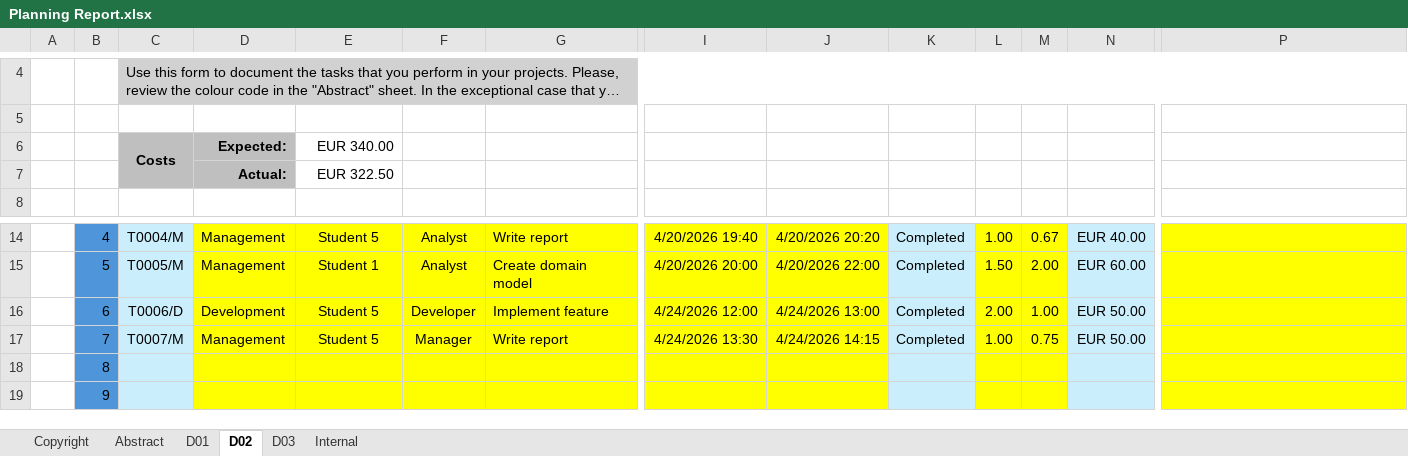
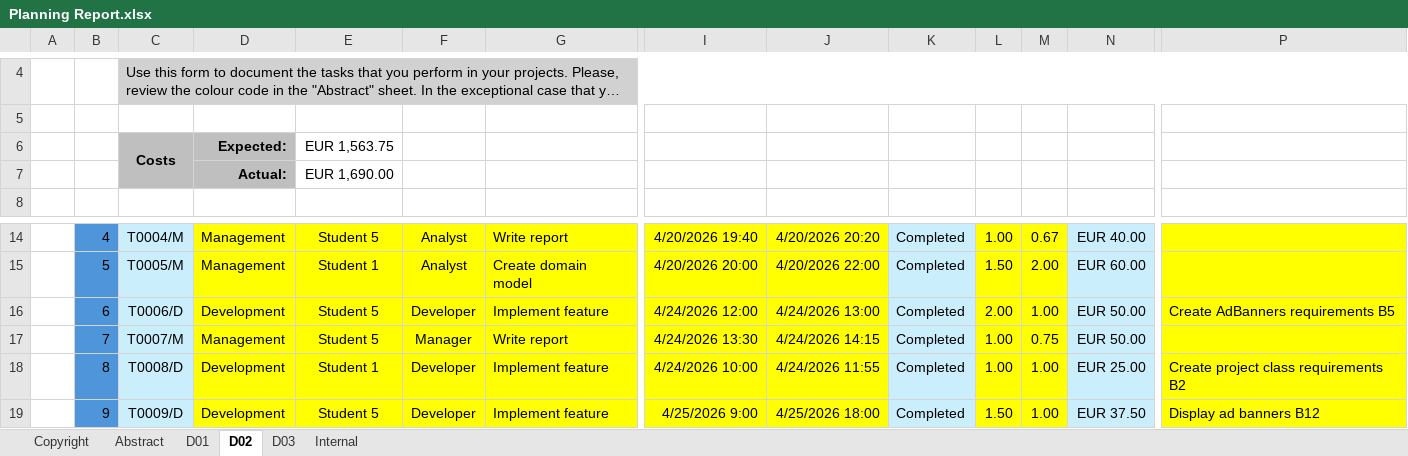
Before and after one commit to AngSanRui/Acme-Starters-B, an Excel workbook: reports/Planning Report.xlsx, sheet D02, drawn as a sheet; only a part is shown, gaps mark what is left out; long unchanged cells end in …; values as stored, in another font and other column widths than the file's, no borders; conditional formats not drawn; the diff covers the shown part only; the diff names each change by its address in the sheet, - before the commit and + after, or states it on an @@ line.

Commit message:
reports

```diff
--- a/reports/Planning Report.xlsx (sheet D02)
+++ b/reports/Planning Report.xlsx (sheet D02)
-E6: EUR 340.00
+E6: EUR 1,563.75
-E7: EUR 322.50
+E7: EUR 1,690.00
-P16: (empty)
+P16: Create AdBanners requirements B5
-C18: (empty)
+C18: T0008/D
-D18:D19: (empty)
+D18:D19: Development
-E18: (empty)
+E18: Student 1
-F18:F19: (empty)
+F18:F19: Developer
-G18:G19: (empty)
+G18:G19: Implement feature
-I18: (empty)
+I18: 4/24/2026 10:00
-J18: (empty)
+J18: 4/24/2026 11:55
-K18:K19: (empty)
+K18:K19: Completed
-L18: (empty)
+L18: 1.00
-M18:M19: (empty)
+M18:M19: 1.00
-N18: (empty)
+N18: EUR 25.00
-P18: (empty)
+P18: Create project class requirements B2
-C19: (empty)
+C19: T0009/D
-E19: (empty)
+E19: Student 5
-I19: (empty)
+I19: 4/25/2026 9:00
-J19: (empty)
+J19: 4/25/2026 18:00
-L19: (empty)
+L19: 1.50
-N19: (empty)
+N19: EUR 37.50
-P19: (empty)
+P19: Display ad banners B12
```
Also changed, not shown: 306 edited cells elsewhere in this sheet, 6 other files.
